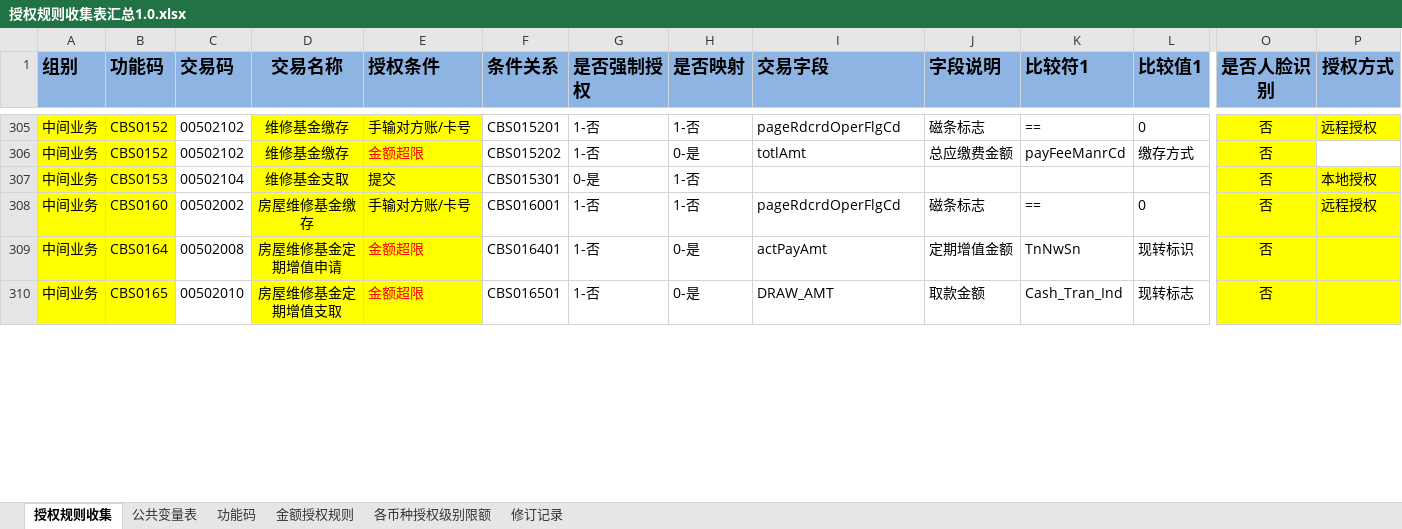
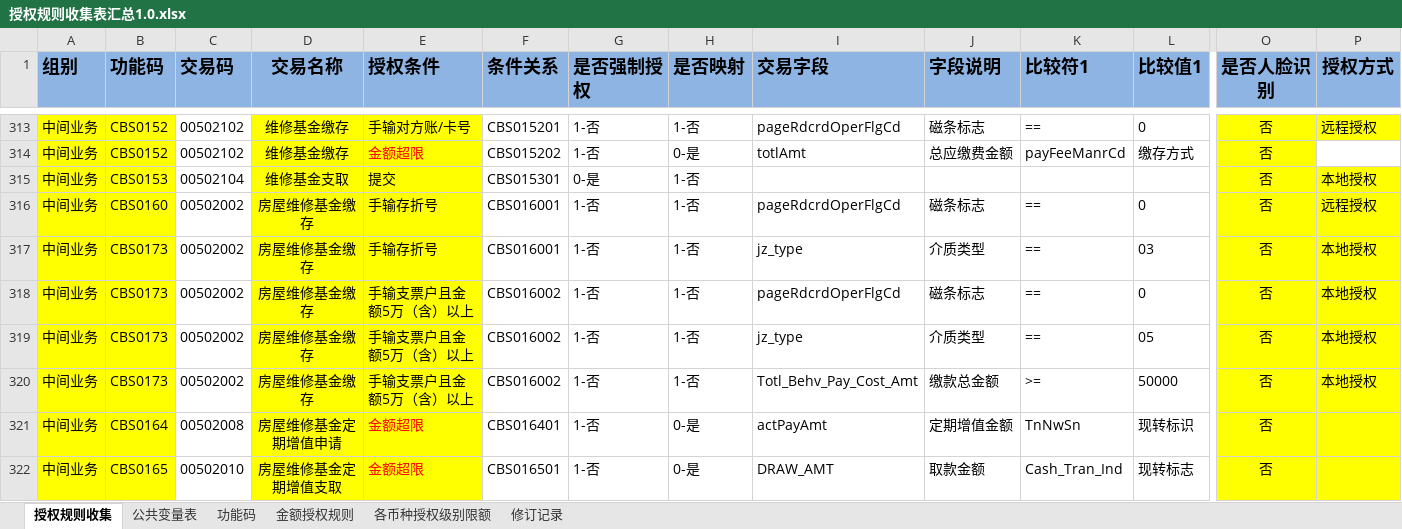
Before and after one commit to somebody2012/node-excel, an Excel workbook: src/auth/授权规则收集表汇总1.0.xlsx, sheet 授权规则收集, drawn as a sheet; only a part is shown, gaps mark what is left out; values as stored, in another font and other column widths than the file's, no borders; conditional formats not drawn; addresses are those after the commit; rows hold the shown columns only; the diff covers the shown part only; the diff names each change by its address in the sheet, - before the commit and + after, or states it on an @@ line.

```diff
--- a/src/auth/授权规则收集表汇总1.0.xlsx (sheet 授权规则收集)
+++ b/src/auth/授权规则收集表汇总1.0.xlsx (sheet 授权规则收集)
-E316 (授权条件): 手输对方账/卡号
+E316 (授权条件): 手输存折号
+row 317: 中间业务 | CBS0173 | 00502002 | 房屋维修基金缴存 | 手输存折号 | CBS016001 | 1-否 | 1-否 | jz_type | 介质类型 | == | 03 | 否 | 本地授权
+row 318: 中间业务 | CBS0173 | 00502002 | 房屋维修基金缴存 | 手输支票户且金额5万（含）以上 | CBS016002 | 1-否 | 1-否 | pageRdcrdOperFlgCd | 磁条标志 | == | 0 | 否 | 本地授权
+row 319: 中间业务 | CBS0173 | 00502002 | 房屋维修基金缴存 | 手输支票户且金额5万（含）以上 | CBS016002 | 1-否 | 1-否 | jz_type | 介质类型 | == | 05 | 否 | 本地授权
+row 320: 中间业务 | CBS0173 | 00502002 | 房屋维修基金缴存 | 手输支票户且金额5万（含）以上 | CBS016002 | 1-否 | 1-否 | Totl_Behv_Pay_Cost_Amt | 缴款总金额 | >= | 50000 | 否 | 本地授权
```
Also changed, not shown: 12 added rows, 36 edited cells and cell formats elsewhere in this sheet, src/customerInput/客户信息录入.xlsx, src/doubleLine/双热线.xlsx, 49 other files.
